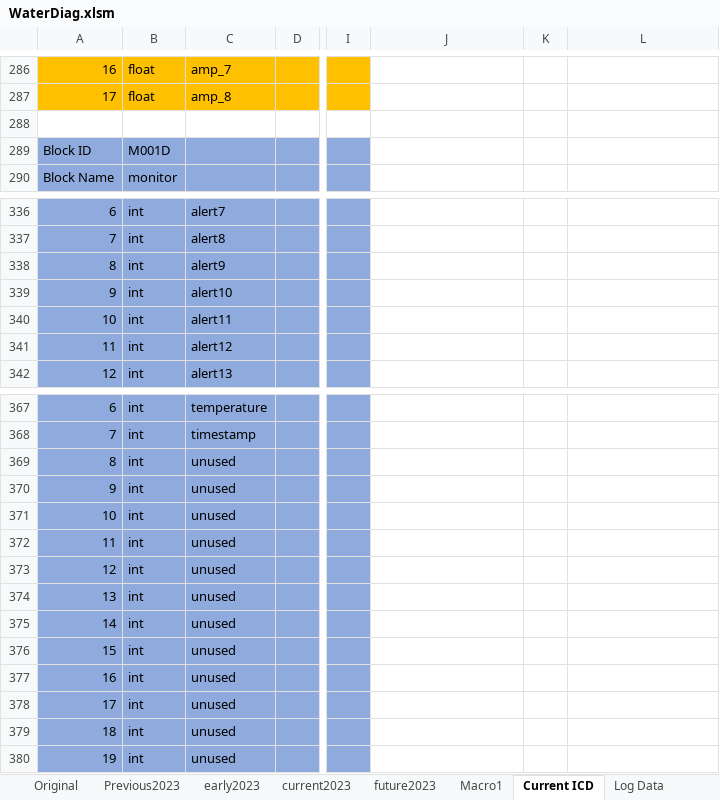
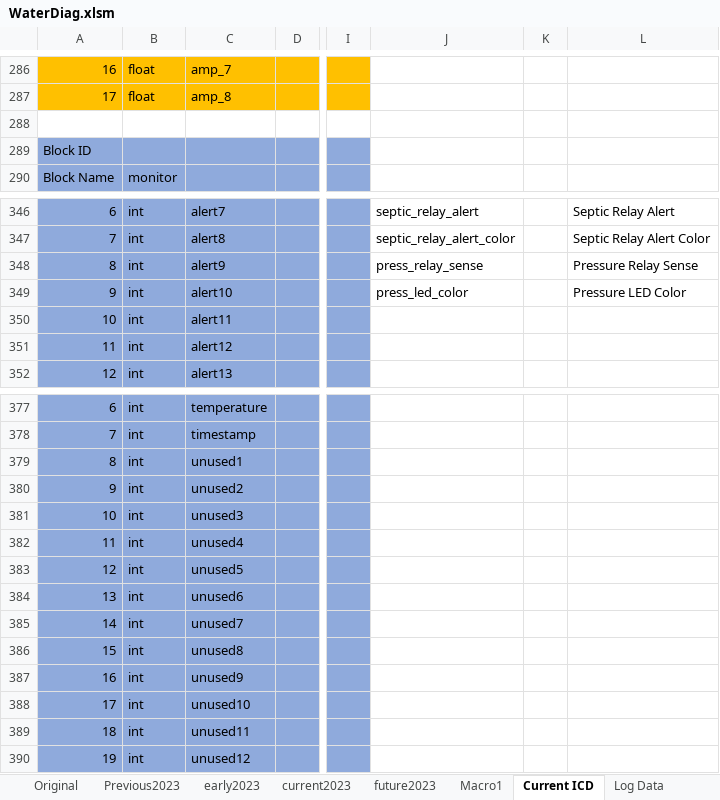
Before and after one commit to whitejv/MilanoWaterProject, an Excel workbook: WaterDiag.xlsm, sheet Current ICD, drawn as a sheet; only a part is shown, gaps mark what is left out; values as stored, in another font and other column widths than the file's, no borders; charts and pictures not drawn; addresses are those after the commit; the diff covers the shown part only; the diff names each change by its address in the sheet, - before the commit and + after, or states it on an @@ line.

```diff
--- a/WaterDiag.xlsm (sheet Current ICD)
+++ b/WaterDiag.xlsm (sheet Current ICD)
-B289: M001D
+B289: (empty)
-J346: (empty)
+J346: septic_relay_alert
-L346: (empty)
+L346: Septic Relay Alert
-J347: (empty)
+J347: septic_relay_alert_color
-L347: (empty)
+L347: Septic Relay Alert Color
-J348: (empty)
+J348: press_relay_sense
-L348: (empty)
+L348: Pressure Relay Sense
-J349: (empty)
+J349: press_led_color
-L349: (empty)
+L349: Pressure LED Color
-C379: unused
+C379: unused1
-C380: unused
+C380: unused2
-C381: unused
+C381: unused3
-C382: unused
+C382: unused4
-C383: unused
+C383: unused5
-C384: unused
+C384: unused6
-C385: unused
+C385: unused7
-C386: unused
+C386: unused8
-C387: unused
+C387: unused9
-C388: unused
+C388: unused10
-C389: unused
+C389: unused11
-C390: unused
+C390: unused12
```
Also changed, not shown: 21 added rows, 11 removed rows, 77 edited cells and cell formats elsewhere in this sheet, charts or pictures, 1 other file.
